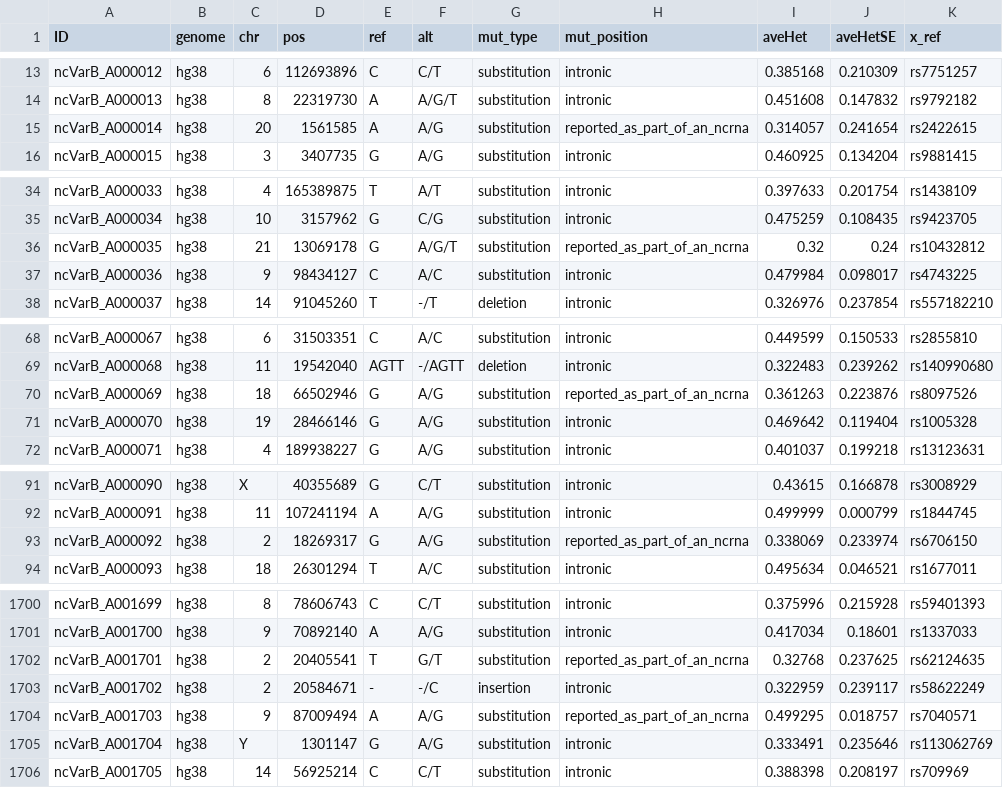
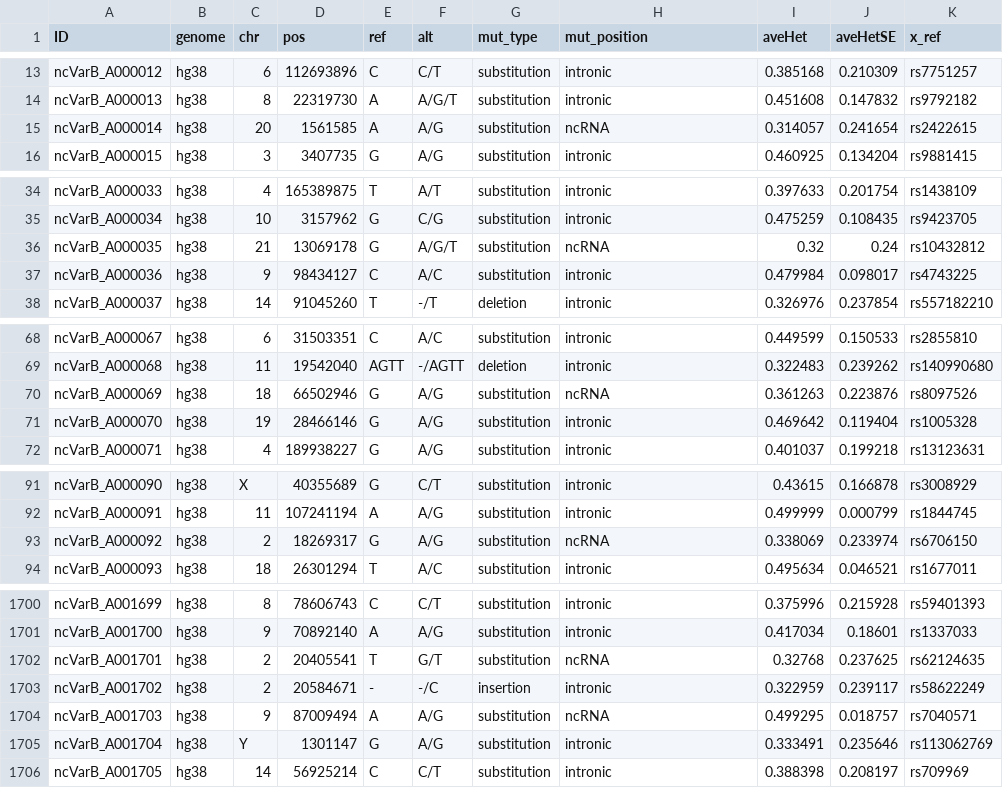
Before and after one commit to Gardner-BinfLab/ncVarDB, a CSV file: ncVar_benign.csv, drawn as a sheet; only a part is shown, gaps mark what is left out; the diff covers the shown part only.

```diff
--- a/ncVar_benign.csv
+++ b/ncVar_benign.csv
@@ -14,3 +14,3 @@ ncVarB_A000012,hg38,6,112693896,C,C/T,substitution,intronic,0.385168,0.210309,rs
 ncVarB_A000013,hg38,8,22319730,A,A/G/T,substitution,intronic,0.451608,0.147832,rs9792182
-ncVarB_A000014,hg38,20,1561585,A,A/G,substitution,reported_as_part_of_an_ncrna  ,0.314057,0.241654,rs2422615
+ncVarB_A000014,hg38,20,1561585,A,A/G,substitution,ncRNA,0.314057,0.241654,rs2422615
 ncVarB_A000015,hg38,3,3407735,G,A/G,substitution,intronic,0.460925,0.134204,rs9881415
@@ -35,3 +35,3 @@ ncVarB_A000033,hg38,4,165389875,T,A/T,substitution,intronic,0.397633,0.201754,rs
 ncVarB_A000034,hg38,10,3157962,G,C/G,substitution,intronic,0.475259,0.108435,rs9423705
-ncVarB_A000035,hg38,21,13069178,G,A/G/T,substitution,reported_as_part_of_an_ncrna  ,0.32,0.24,rs10432812
+ncVarB_A000035,hg38,21,13069178,G,A/G/T,substitution,ncRNA,0.32,0.24,rs10432812
 ncVarB_A000036,hg38,9,98434127,C,A/C,substitution,intronic,0.479984,0.098017,rs4743225
@@ -69,3 +69,3 @@ ncVarB_A000067,hg38,6,31503351,C,A/C,substitution,intronic,0.449599,0.150533,rs2
 ncVarB_A000068,hg38,11,19542040,AGTT,-/AGTT,deletion,intronic,0.322483,0.239262,rs140990680
-ncVarB_A000069,hg38,18,66502946,G,A/G,substitution,reported_as_part_of_an_ncrna  ,0.361263,0.223876,rs8097526
+ncVarB_A000069,hg38,18,66502946,G,A/G,substitution,ncRNA,0.361263,0.223876,rs8097526
 ncVarB_A000070,hg38,19,28466146,G,A/G,substitution,intronic,0.469642,0.119404,rs1005328
@@ -92,3 +92,3 @@ ncVarB_A000090,hg38,X,40355689,G,C/T,substitution,intronic,0.43615,0.166878,rs30
 ncVarB_A000091,hg38,11,107241194,A,A/G,substitution,intronic,0.499999,0.000799,rs1844745
-ncVarB_A000092,hg38,2,18269317,G,A/G,substitution,reported_as_part_of_an_ncrna  ,0.338069,0.233974,rs6706150
+ncVarB_A000092,hg38,2,18269317,G,A/G,substitution,ncRNA,0.338069,0.233974,rs6706150
 ncVarB_A000093,hg38,18,26301294,T,A/C,substitution,intronic,0.495634,0.046521,rs1677011
@@ -1701,5 +1701,5 @@ ncVarB_A001699,hg38,8,78606743,C,C/T,substitution,intronic,0.375996,0.215928,rs5
 ncVarB_A001700,hg38,9,70892140,A,A/G,substitution,intronic,0.417034,0.18601,rs1337033
-ncVarB_A001701,hg38,2,20405541,T,G/T,substitution,reported_as_part_of_an_ncrna  ,0.32768,0.237625,rs62124635
+ncVarB_A001701,hg38,2,20405541,T,G/T,substitution,ncRNA,0.32768,0.237625,rs62124635
 ncVarB_A001702,hg38,2,20584671,-,-/C,insertion,intronic,0.322959,0.239117,rs58622249
-ncVarB_A001703,hg38,9,87009494,A,A/G,substitution,reported_as_part_of_an_ncrna  ,0.499295,0.018757,rs7040571
+ncVarB_A001703,hg38,9,87009494,A,A/G,substitution,ncRNA,0.499295,0.018757,rs7040571
 ncVarB_A001704,hg38,Y,1301147,G,A/G,substitution,intronic,0.333491,0.235646,rs113062769
```
Also changed, not shown: 19 edited cells elsewhere in this file, ncVar_pathogenic.csv, 1 other file.
